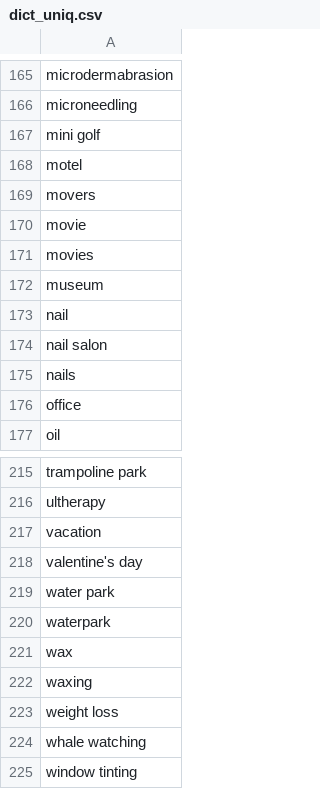
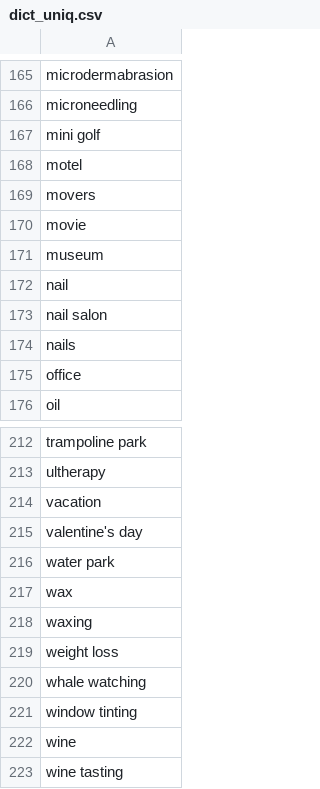
Before and after one commit to zphilippcz/research, a CSV file: suggest/models/dict_uniq.csv, drawn as a sheet; only a part is shown, gaps mark what is left out; the shorter side is filled out with more unchanged rows; the diff covers the shown part only.

```diff
--- a/suggest/models/dict_uniq.csv
+++ b/suggest/models/dict_uniq.csv
@@ -170,3 +170,2 @@ movers
 movie
-movies
 museum
@@ -219,3 +216,2 @@ valentine's day
 water park
-waterpark
 wax
```
Also changed, not shown: 2 added rows, 4 removed rows and 1 edited cell elsewhere in this file, 1 other file.
